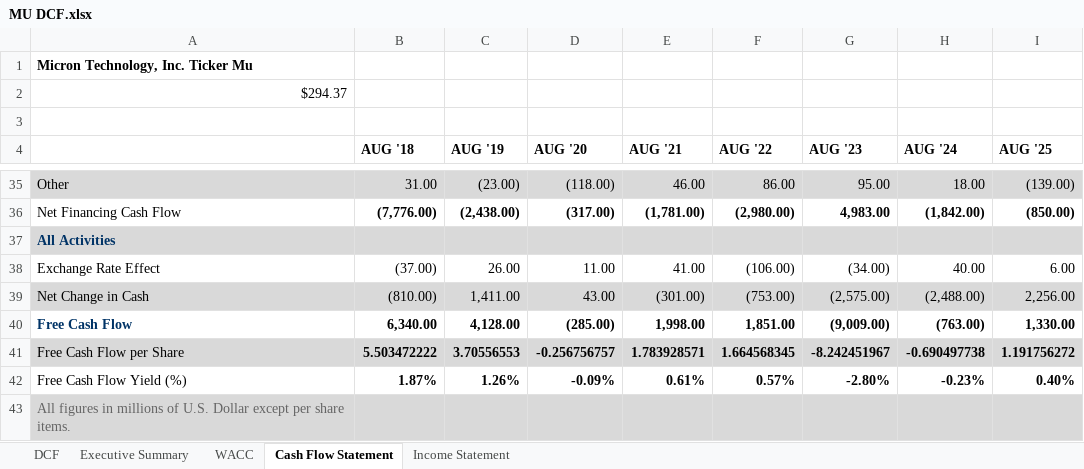
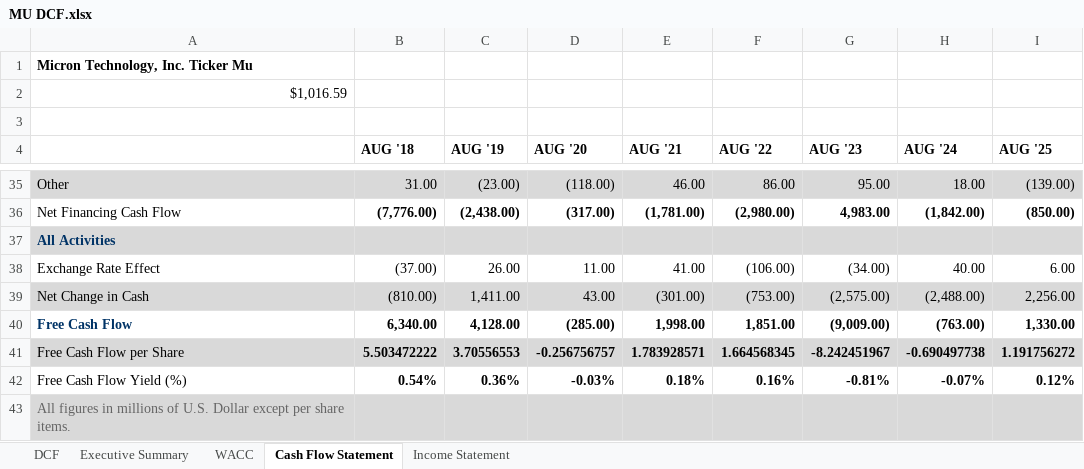
Before and after one commit to JonahHeim/DCFs, an Excel workbook: MU DCF.xlsx, sheet Cash Flow Statement, drawn as a sheet; only a part is shown, gaps mark what is left out; values as stored, in another font and other column widths than the file's, no borders; the diff names each change by its address in the sheet, - before the commit and + after, or states it on an @@ line.

```diff
--- a/MU DCF.xlsx (sheet Cash Flow Statement)
+++ b/MU DCF.xlsx (sheet Cash Flow Statement)
-A2: $294.37
+A2: $1,016.59
-B42 (AUG '18): 1.87%
+B42 (AUG '18): 0.54%
-C42 (AUG '19): 1.26%
+C42 (AUG '19): 0.36%
-D42 (AUG '20): -0.09%
+D42 (AUG '20): -0.03%
-E42 (AUG '21): 0.61%
+E42 (AUG '21): 0.18%
-F42 (AUG '22): 0.57%
+F42 (AUG '22): 0.16%
-G42 (AUG '23): -2.80%
+G42 (AUG '23): -0.81%
-H42 (AUG '24): -0.23%
+H42 (AUG '24): -0.07%
-I42 (AUG '25): 0.40%
+I42 (AUG '25): 0.12%
```
Also changed, not shown: sheet DCF, sheet WACC, sheet Income Statement, 8 other files.
